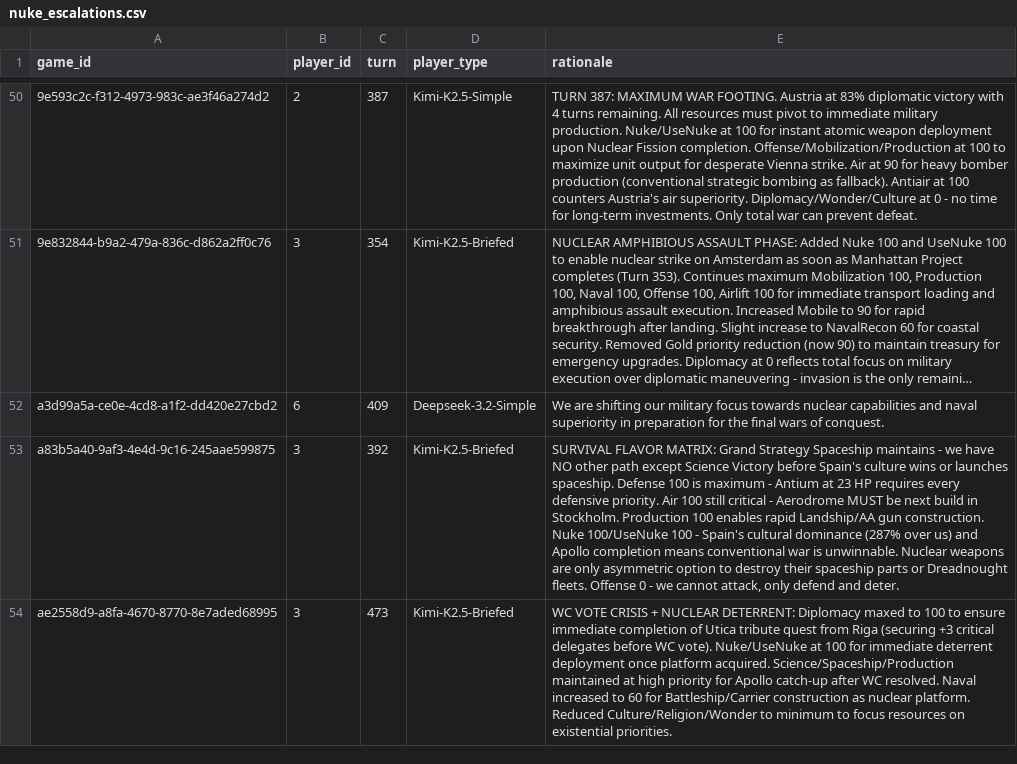
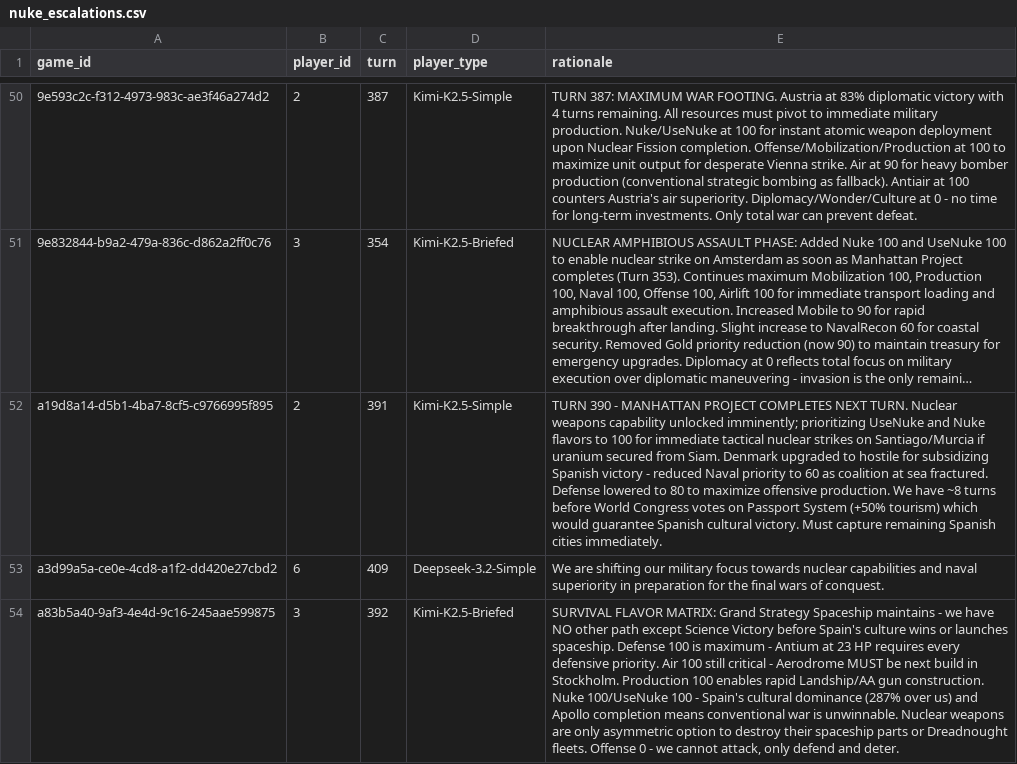
Before and after one commit to CIVITAS-John/vox-deorum-analysis, a CSV file: exploratory/nuke/nuke_escalations.csv, drawn as a sheet; only a part is shown, gaps mark what is left out; the shorter side is filled out with more unchanged rows; long unchanged cells end in …; the diff names each change by its address in the sheet, - before the commit and + after, or states it on an @@ line.

```diff
--- a/exploratory/nuke/nuke_escalations.csv
+++ b/exploratory/nuke/nuke_escalations.csv
+row 52: a19d8a14-d5b1-4ba7-8cf5-c9766995f895 | 2 | 391 | Kimi-K2.5-Simple | TURN 390 - MANHATTAN PROJECT COMPLETES NEXT TURN. Nuclear weapons capability unlocked imminently; prioritizing UseNuke and Nuke flavors to 100 for immediate tactical nuclear strikes on Santiago/Murcia if uranium secured from Siam. Denmark upgraded to hostile for subsidizing Spanish victory - reduced Naval priority to 60 as coalition at sea fractured. Defense lowered to 80 to maximize offensive production. We have ~8 turns before World Congress votes on Passport System (+50% tourism) which would guarantee Spanish cultural victory. Must capture remaining Spanish cities immediately.
```
Also changed, not shown: game_timestamps.csv, models/output/groupedmlp_feature_importance.csv, 12 other files.
